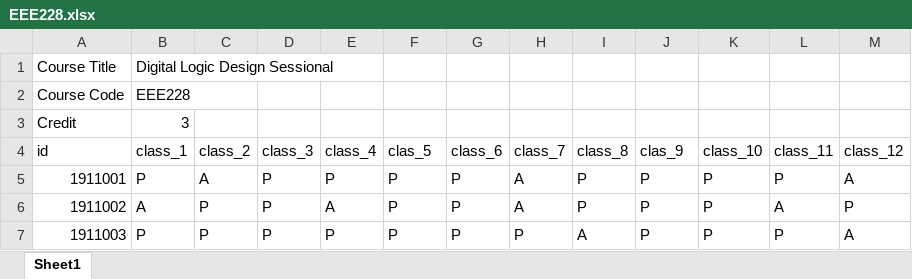
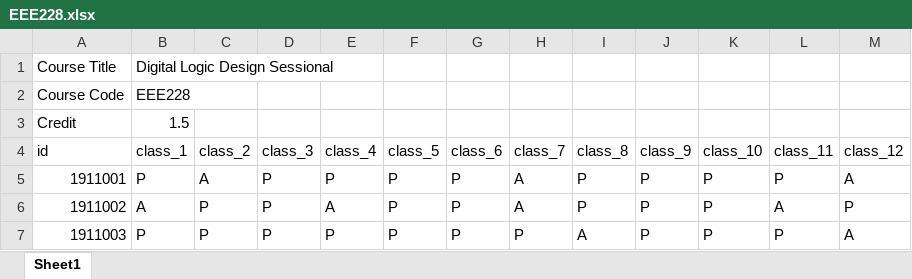
Before and after one commit to asad-cuet/A-Python-Flask-Based-Tool-for-Semester-Attendance-Analysis, an Excel workbook: static/uploaded file/EEE228.xlsx, sheet Sheet1, drawn as a sheet; only a part is shown; values as stored, in another font and other column widths than the file's, no borders; the diff names each change by its address in the sheet, - before the commit and + after, or states it on an @@ line.

```diff
--- a/static/uploaded file/EEE228.xlsx (sheet Sheet1)
+++ b/static/uploaded file/EEE228.xlsx (sheet Sheet1)
-B3 (class_1): 3
+B3 (class_1): 1.5
-F4: clas_5
+F4: class_5
-J4: clas_9
+J4: class_9
```
Also changed, not shown: static/uploaded file/BME225.xlsx, static/uploaded file/BME226.xlsx, 11 other files.
